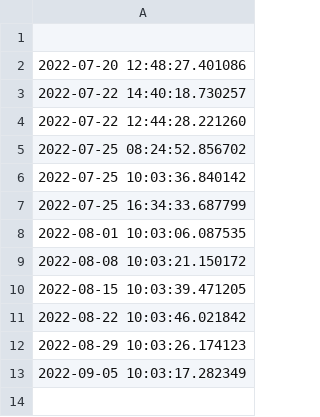
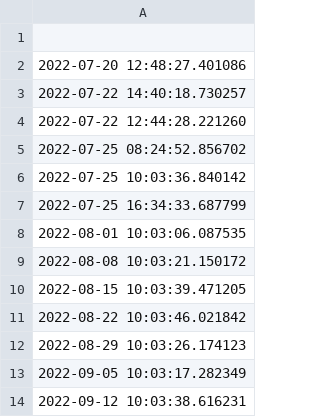
Before and after one commit to ONEcampaign/DataDive_Climate, a CSV file: output/updates.csv, drawn as a sheet; the diff names each change by its address in the sheet, - before the commit and + after, or states it on an @@ line.

```diff
--- a/output/updates.csv
+++ b/output/updates.csv
+row 14: 2022-09-12 10:03:38.616231
```
Also changed, not shown: output/co2_per_capita_continent.csv, output/temperature_change.csv.
